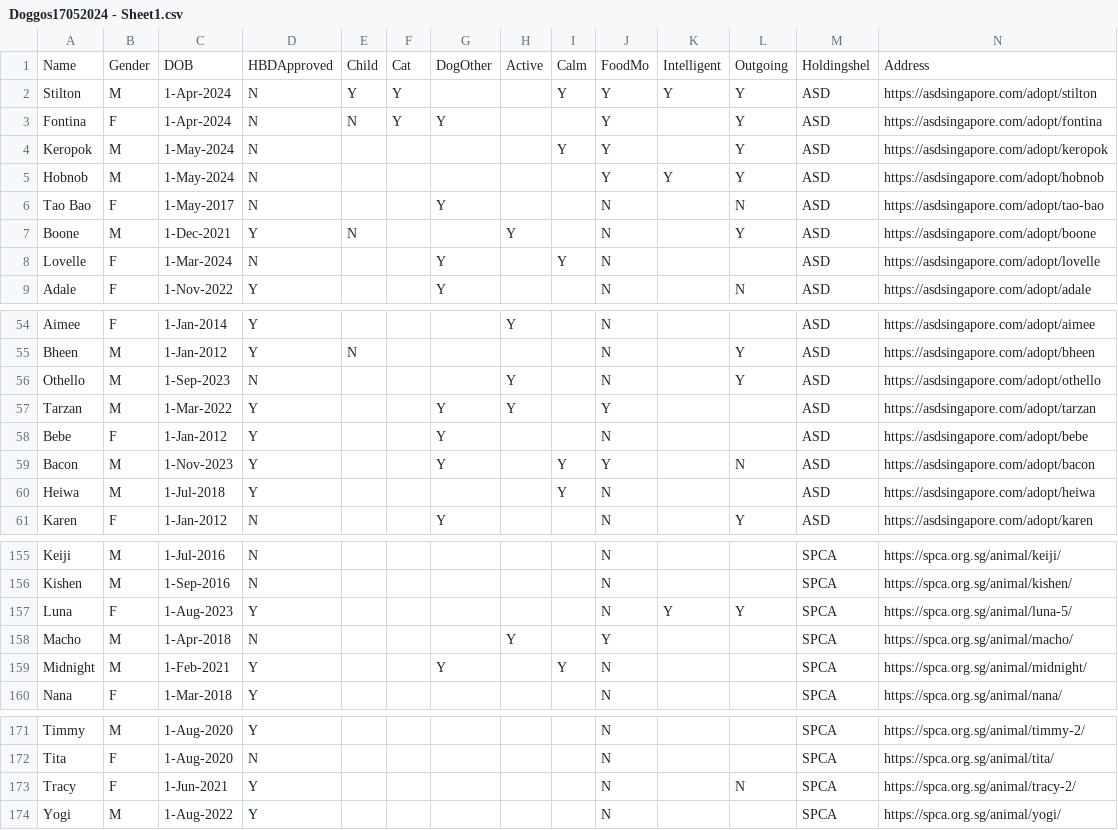
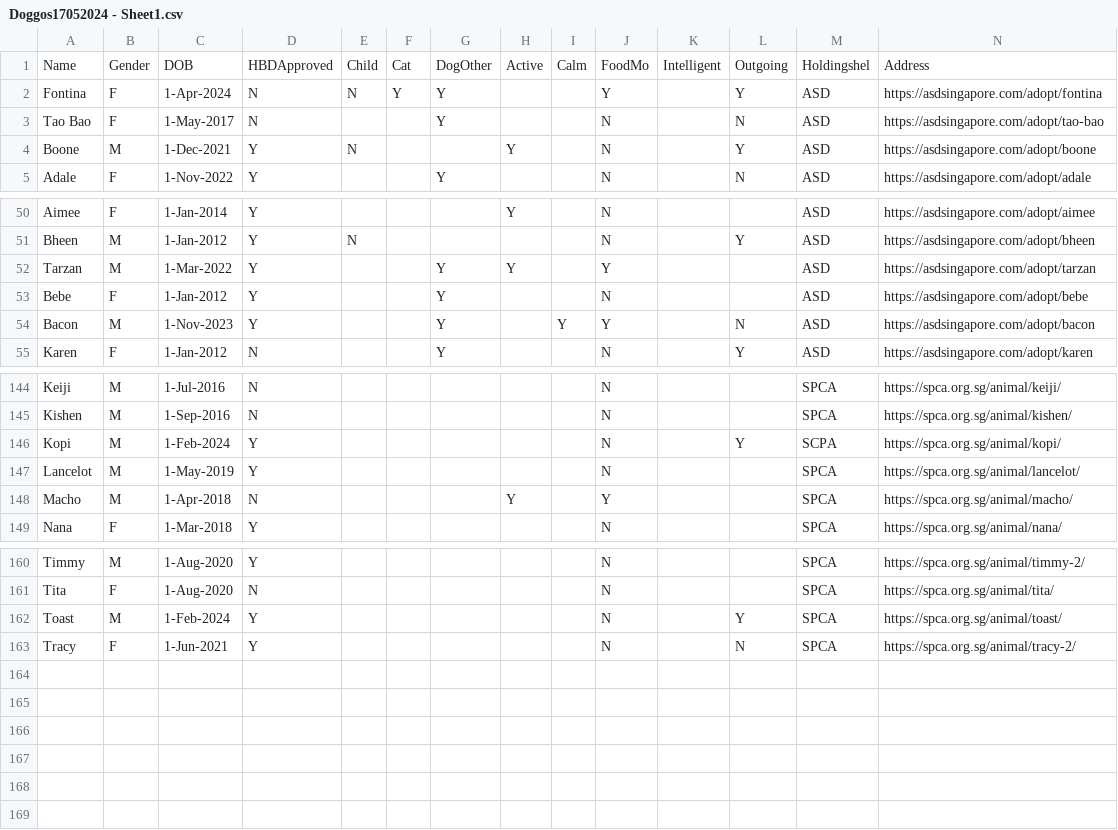
Before and after one commit to Charmainetannlb/Pawright, a CSV file: Data/Doggos17052024 - Sheet1.csv, drawn as a sheet; only a part is shown, gaps mark what is left out; removed rows and columns are numbered as before the commit, all else as after; rows hold the shown columns only; the diff covers the shown part only; the diff names each change by its address in the sheet, - before the commit and + after, or states it on an @@ line.

Commit message:
2SepUpdate

```diff
--- a/Data/Doggos17052024 - Sheet1.csv
+++ b/Data/Doggos17052024 - Sheet1.csv
-row 2: Stilton | M | 1-Apr-2024 | N | Y | Y |  |  | Y | Y | Y | Y | ASD | https://asdsingapore.com/adopt/stilton
-row 4: Keropok | M | 1-May-2024 | N |  |  |  |  | Y | Y |  | Y | ASD | https://asdsingapore.com/adopt/keropok
-row 5: Hobnob | M | 1-May-2024 | N |  |  |  |  |  | Y | Y | Y | ASD | https://asdsingapore.com/adopt/hobnob
-row 8: Lovelle | F | 1-Mar-2024 | N |  |  | Y |  | Y | N |  |  | ASD | https://asdsingapore.com/adopt/lovelle
-row 56: Othello | M | 1-Sep-2023 | N |  |  |  | Y |  | N |  | Y | ASD | https://asdsingapore.com/adopt/othello
-row 60: Heiwa | M | 1-Jul-2018 | Y |  |  |  |  | Y | N |  |  | ASD | https://asdsingapore.com/adopt/heiwa
-row 157: Luna | F | 1-Aug-2023 | Y |  |  |  |  |  | N | Y | Y | SPCA | https://spca.org.sg/animal/luna-5/
+row 146: Kopi | M | 1-Feb-2024 | Y |  |  |  |  |  | N |  | Y | SCPA | https://spca.org.sg/animal/kopi/
+row 147: Lancelot | M | 1-May-2019 | Y |  |  |  |  |  | N |  |  | SPCA | https://spca.org.sg/animal/lancelot/
-row 159: Midnight | M | 1-Feb-2021 | Y |  |  | Y |  | Y | N |  |  | SPCA | https://spca.org.sg/animal/midnight/
+row 162: Toast | M | 1-Feb-2024 | Y |  |  |  |  |  | N |  | Y | SPCA | https://spca.org.sg/animal/toast/
-row 174: Yogi | M | 1-Aug-2022 | Y |  |  |  |  |  | N |  |  | SPCA | https://spca.org.sg/animal/yogi/
```
Also changed, not shown: 5 removed rows and 9 edited cells elsewhere in this file.
